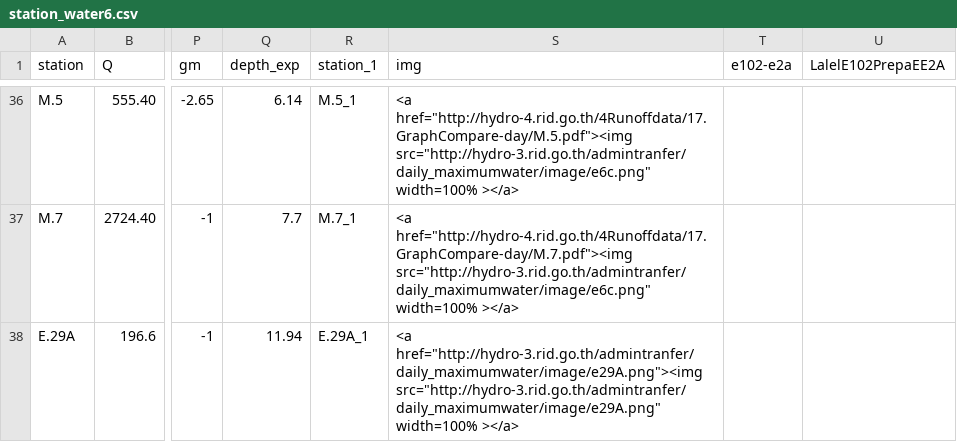
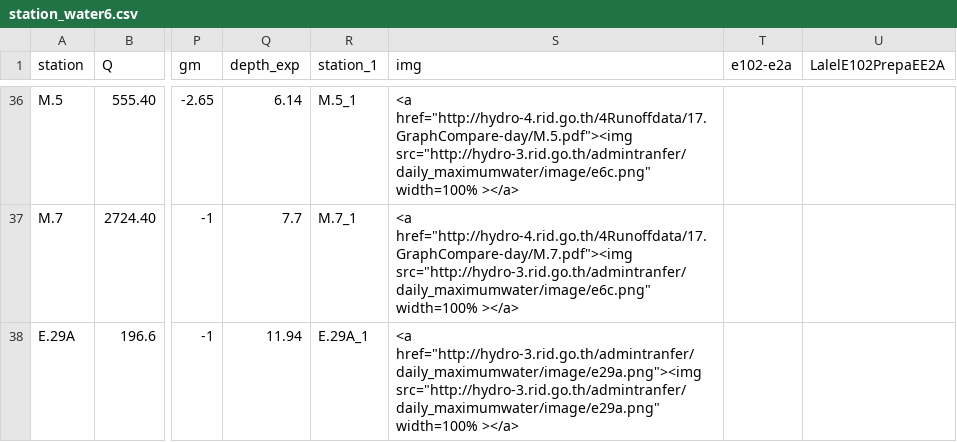
Before and after one commit to rattapong4500830013/map_stacionwater, a CSV file: station_water6.csv, drawn as a sheet; only a part is shown, gaps mark what is left out; the diff names each change by its address in the sheet, - before the commit and + after, or states it on an @@ line.

Commit message:
Add files via upload

```diff
--- a/station_water6.csv
+++ b/station_water6.csv
-S38 (img): <a href="http://hydro-3.rid.go.th/admintranfer/daily_maximumwater/image/e29A.png"><img src="http://hydro-3.rid.go.th/admintranfer/daily_maximumwater/image/e29A.png" width=100% ></a>
+S38 (img): <a href="http://hydro-3.rid.go.th/admintranfer/daily_maximumwater/image/e29a.png"><img src="http://hydro-3.rid.go.th/admintranfer/daily_maximumwater/image/e29a.png" width=100% ></a>
```
